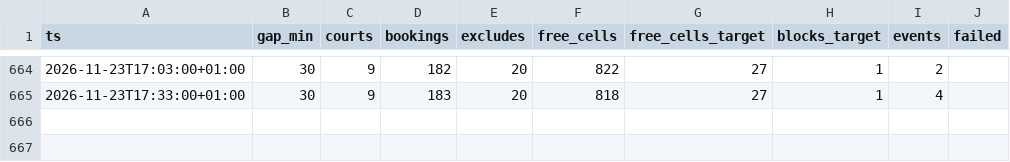
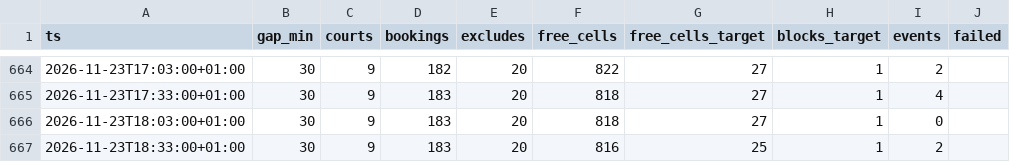
Before and after one commit to romanmelnyk/padel-monitor, a CSV file: data/runs.csv, drawn as a sheet; only a part is shown, gaps mark what is left out.

```diff
--- a/data/runs.csv
+++ b/data/runs.csv
@@ -665 +665,3 @@ ts,gap_min,courts,bookings,excludes,free_cells,free_cells_target,blocks_target,e
 2026-11-23T17:33:00+01:00,30,9,183,20,818,27,1,4,
+2026-11-23T18:03:00+01:00,30,9,183,20,818,27,1,0,
+2026-11-23T18:33:00+01:00,30,9,183,20,816,25,1,2,
```
Also changed, not shown: data/events.csv, 1 other file.
